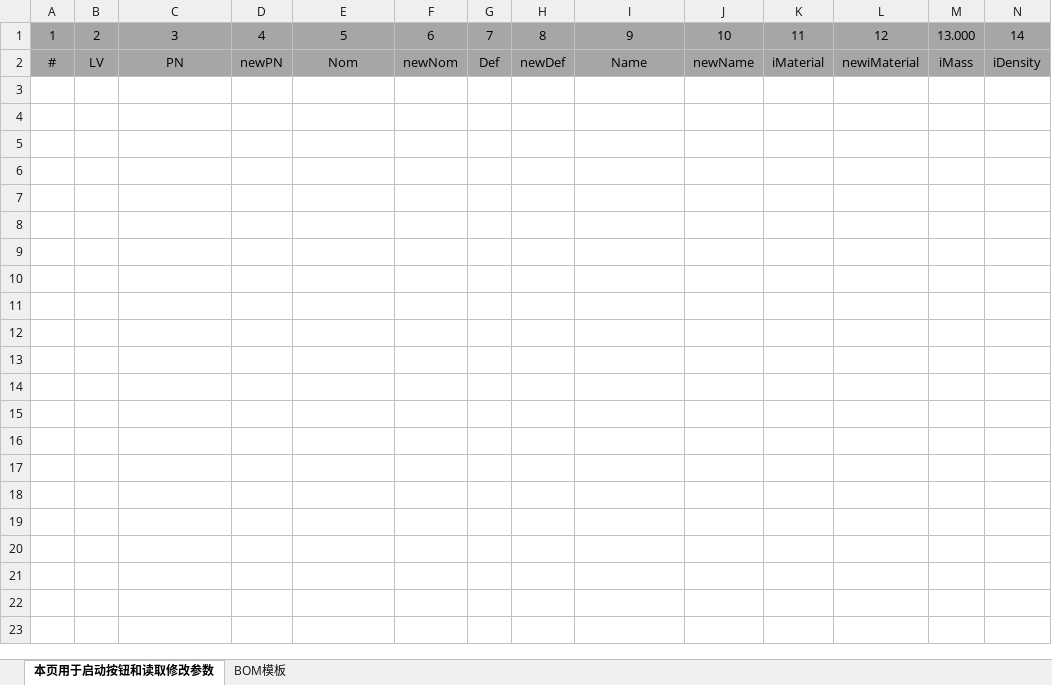
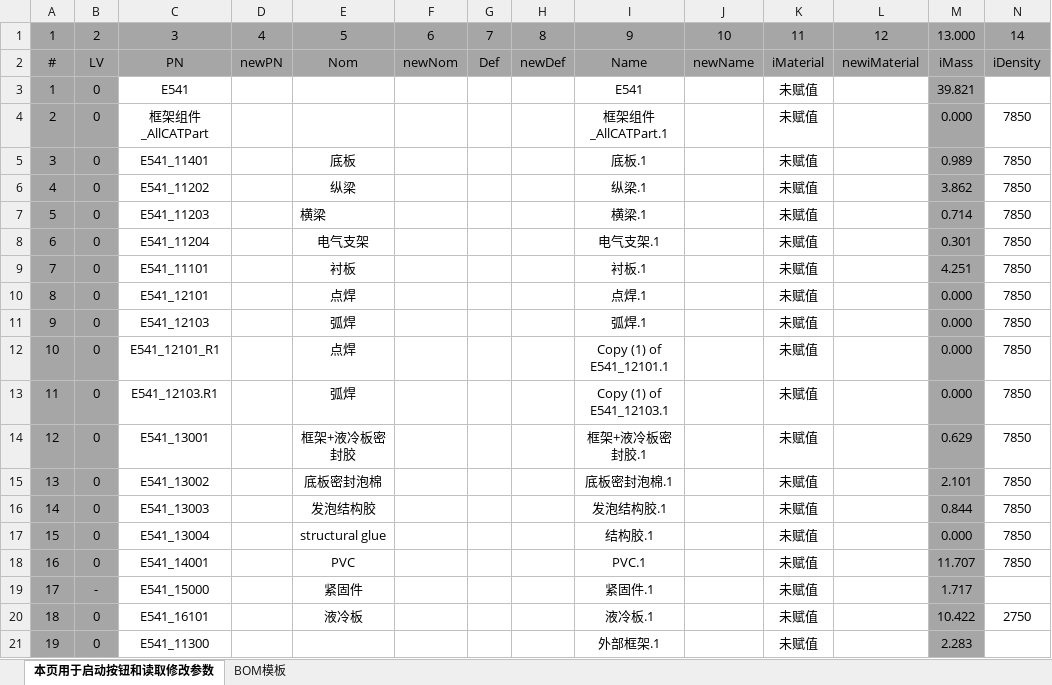
Before and after one commit to verysolecd/Recursive_CATIA_BOM, an Excel workbook: Recursive_CATIA_BOM_.xlsm, sheet 本页用于启动按钮和读取修改参数, drawn as a sheet; only a part is shown; values as stored, in another font and other column widths than the file's, no borders; charts and pictures not drawn; rows hold the shown columns only; the diff names each change by its address in the sheet, - before the commit and + after, or states it on an @@ line.

Commit message:
update to a runing version

```diff
--- a/Recursive_CATIA_BOM_.xlsm (sheet 本页用于启动按钮和读取修改参数)
+++ b/Recursive_CATIA_BOM_.xlsm (sheet 本页用于启动按钮和读取修改参数)
+row 3: 1 | 0 | E541 |  |  |  |  |  | E541 |  | 未赋值 |  | 39.821
+row 4: 2 | 0 | 框架组件_AllCATPart |  |  |  |  |  | 框架组件_AllCATPart.1 |  | 未赋值 |  | 0.000 | 7850
+row 5: 3 | 0 | E541_11401 |  | 底板 |  |  |  | 底板.1 |  | 未赋值 |  | 0.989 | 7850
+row 6: 4 | 0 | E541_11202 |  | 纵梁 |  |  |  | 纵梁.1 |  | 未赋值 |  | 3.862 | 7850
+row 7: 5 | 0 | E541_11203 |  | 横梁 |  |  |  | 横梁.1 |  | 未赋值 |  | 0.714 | 7850
+row 8: 6 | 0 | E541_11204 |  | 电气支架 |  |  |  | 电气支架.1 |  | 未赋值 |  | 0.301 | 7850
+row 9: 7 | 0 | E541_11101 |  | 衬板 |  |  |  | 衬板.1 |  | 未赋值 |  | 4.251 | 7850
+row 10: 8 | 0 | E541_12101 |  | 点焊 |  |  |  | 点焊.1 |  | 未赋值 |  | 0.000 | 7850
+row 11: 9 | 0 | E541_12103 |  | 弧焊 |  |  |  | 弧焊.1 |  | 未赋值 |  | 0.000 | 7850
+row 12: 10 | 0 | E541_12101_R1 |  | 点焊 |  |  |  | Copy (1) of E541_12101.1 |  | 未赋值 |  | 0.000 | 7850
+row 13: 11 | 0 | E541_12103.R1 |  | 弧焊 |  |  |  | Copy (1) of E541_12103.1 |  | 未赋值 |  | 0.000 | 7850
+row 14: 12 | 0 | E541_13001 |  | 框架+液冷板密封胶 |  |  |  | 框架+液冷板密封胶.1 |  | 未赋值 |  | 0.629 | 7850
+row 15: 13 | 0 | E541_13002 |  | 底板密封泡棉 |  |  |  | 底板密封泡棉.1 |  | 未赋值 |  | 2.101 | 7850
+row 16: 14 | 0 | E541_13003 |  | 发泡结构胶 |  |  |  | 发泡结构胶.1 |  | 未赋值 |  | 0.844 | 7850
+row 17: 15 | 0 | E541_13004 |  | structural glue |  |  |  | 结构胶.1 |  | 未赋值 |  | 0.000 | 7850
+row 18: 16 | 0 | E541_14001 |  | PVC |  |  |  | PVC.1 |  | 未赋值 |  | 11.707 | 7850
+row 19: 17 | - | E541_15000 |  | 紧固件 |  |  |  | 紧固件.1 |  | 未赋值 |  | 1.717
+row 20: 18 | 0 | E541_16101 |  | 液冷板 |  |  |  | 液冷板.1 |  | 未赋值 |  | 10.422 | 2750
+row 21: 19 | 0 | E541_11300 |  |  |  |  |  | 外部框架.1 |  | 未赋值 |  | 2.283
```
Also changed, not shown: charts or pictures.
